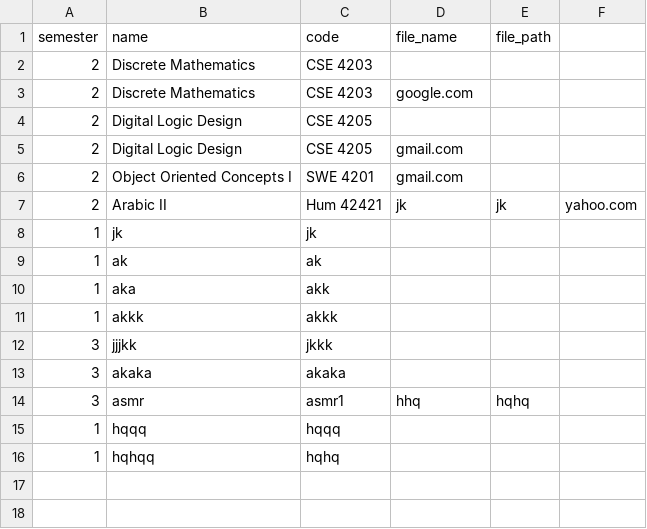
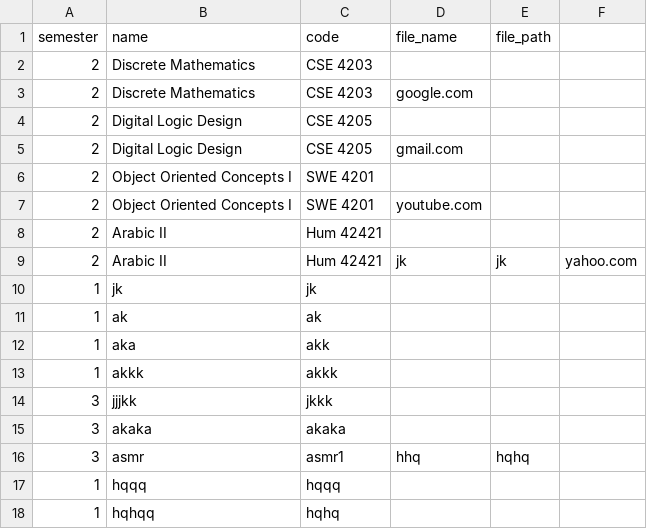
Before and after one commit to skibbidi-arh/Study-Buddy_OOP1, a CSV file: data.csv, drawn as a sheet.

```diff
--- a/data.csv
+++ b/data.csv
@@ -5,3 +5,5 @@ semester, name, code, file_name, file_path
 2, Digital Logic Design, CSE 4205,gmail.com
-2, Object Oriented Concepts I, SWE 4201,gmail.com
+2, Object Oriented Concepts I, SWE 4201
+2, Object Oriented Concepts I, SWE 4201, youtube.com
+2,Arabic II,Hum 42421
 2, Arabic II, Hum 42421,jk,jk,yahoo.com
```
Also changed, not shown: 5 other files.
